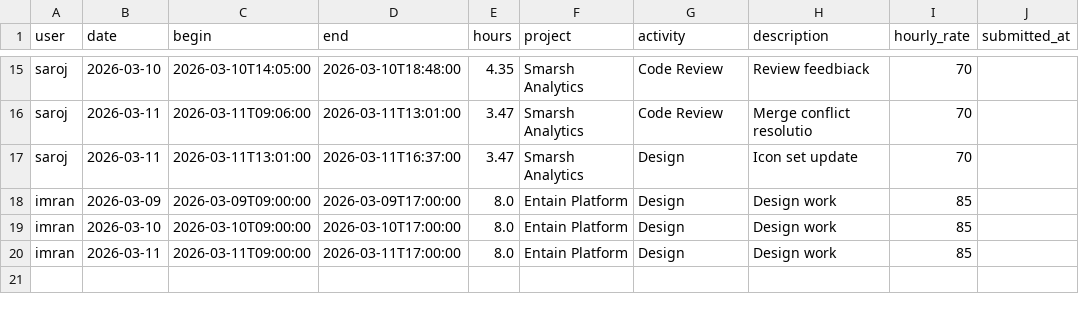
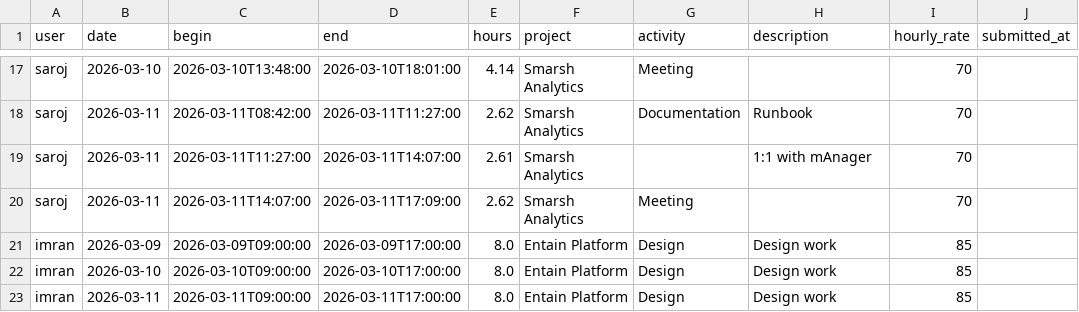
Before and after one commit to sushantgawali/agentic-ai-timesheet, a CSV file: data/kimai_timesheets.csv, drawn as a sheet; only a part is shown, gaps mark what is left out; addresses are those after the commit; the diff covers the shown part only; the diff names each change by its address in the sheet, - before the commit and + after, or states it on an @@ line.

Commit message:
data: update data files and adapt audit to new schemas
- slack_activity.csv reverted to pre-aggregated (messages per row)
- git_commits.csv restored; calendar_events.csv updated
- CHECK-12 now detects missing timesheets via Slack or Git activity
- loader, checks, mcp_server, audit_agent, audit command all updated

```diff
--- a/data/kimai_timesheets.csv
+++ b/data/kimai_timesheets.csv
-C17 (begin): 2026-03-10T14:05:00
+C17 (begin): 2026-03-10T13:48:00
-D17 (end): 2026-03-10T18:48:00
+D17 (end): 2026-03-10T18:01:00
-E17 (hours): 4.35
+E17 (hours): 4.14
-G17 (activity): Code Review
+G17 (activity): Meeting
-H17 (description): Review feedbiack
+H17 (description): (empty)
-C18 (begin): 2026-03-11T09:06:00
+C18 (begin): 2026-03-11T08:42:00
-D18 (end): 2026-03-11T13:01:00
+D18 (end): 2026-03-11T11:27:00
-E18 (hours): 3.47
+E18 (hours): 2.62
-G18 (activity): Code Review
+G18 (activity): Documentation
-H18 (description): Merge conflict resolutio
+H18 (description): Runbook
+row 19: saroj | 2026-03-11 | 2026-03-11T11:27:00 | 2026-03-11T14:07:00 | 2.61 | Smarsh Analytics |  | 1:1 with mAnager | 70
-C20 (begin): 2026-03-11T13:01:00
+C20 (begin): 2026-03-11T14:07:00
-D20 (end): 2026-03-11T16:37:00
+D20 (end): 2026-03-11T17:09:00
-E20 (hours): 3.47
+E20 (hours): 2.62
-G20 (activity): Design
+G20 (activity): Meeting
-H20 (description): Icon set update
+H20 (description): (empty)
```
Also changed, not shown: 3 added rows, 1 removed row and 59 edited cells elsewhere in this file, 8 other files.
